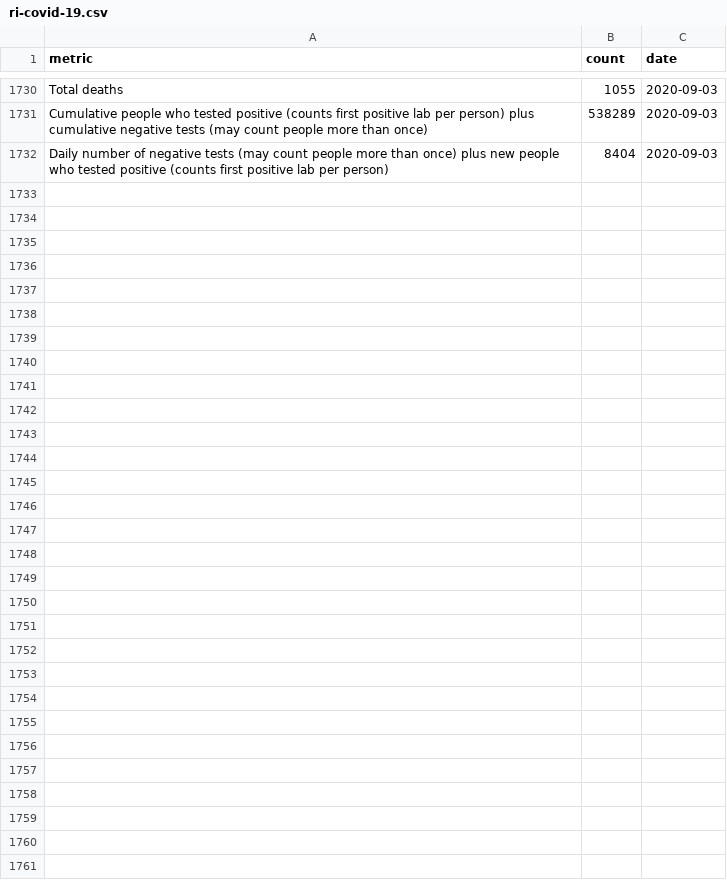
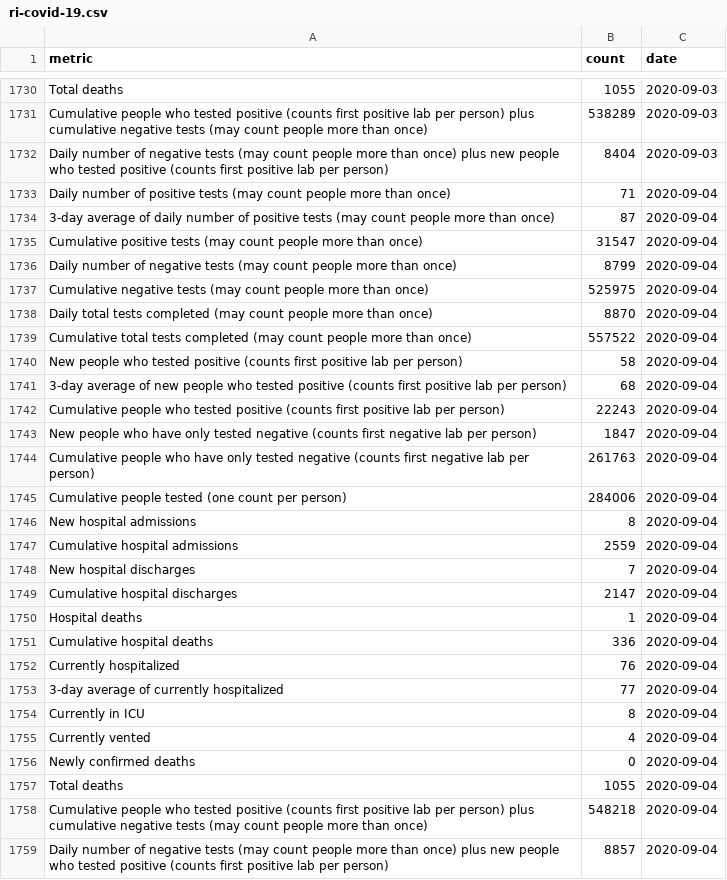
Before and after one commit to SmirkyGraphs/ri-covid19-updates, a CSV file: data/raw/ri-covid-19.csv, drawn as a sheet; only a part is shown, gaps mark what is left out; the diff names each change by its address in the sheet, - before the commit and + after, or states it on an @@ line.

```diff
--- a/data/raw/ri-covid-19.csv
+++ b/data/raw/ri-covid-19.csv
+row 1733: Daily number of positive tests (may count people more than once) | 71 | 2020-09-04
+row 1734: 3-day average of daily number of positive tests (may count people more than once) | 87 | 2020-09-04
+row 1735: Cumulative positive tests (may count people more than once) | 31547 | 2020-09-04
+row 1736: Daily number of negative tests (may count people more than once) | 8799 | 2020-09-04
+row 1737: Cumulative negative tests (may count people more than once) | 525975 | 2020-09-04
+row 1738: Daily total tests completed (may count people more than once) | 8870 | 2020-09-04
+row 1739: Cumulative total tests completed (may count people more than once) | 557522 | 2020-09-04
+row 1740: New people who tested positive (counts first positive lab per person) | 58 | 2020-09-04
+row 1741: 3-day average of new people who tested positive (counts first positive lab per person) | 68 | 2020-09-04
+row 1742: Cumulative people who tested positive (counts first positive lab per person) | 22243 | 2020-09-04
+row 1743: New people who have only tested negative (counts first negative lab per person) | 1847 | 2020-09-04
+row 1744: Cumulative people who have only tested negative (counts first negative lab per person) | 261763 | 2020-09-04
+row 1745: Cumulative people tested (one count per person) | 284006 | 2020-09-04
+row 1746: New hospital admissions | 8 | 2020-09-04
+row 1747: Cumulative hospital admissions | 2559 | 2020-09-04
+row 1748: New hospital discharges | 7 | 2020-09-04
+row 1749: Cumulative hospital discharges | 2147 | 2020-09-04
+row 1750: Hospital deaths | 1 | 2020-09-04
+row 1751: Cumulative hospital deaths | 336 | 2020-09-04
+row 1752: Currently hospitalized | 76 | 2020-09-04
+row 1753: 3-day average of currently hospitalized | 77 | 2020-09-04
+row 1754: Currently in ICU | 8 | 2020-09-04
+row 1755: Currently vented | 4 | 2020-09-04
+row 1756: Newly confirmed deaths | 0 | 2020-09-04
+row 1757: Total deaths | 1055 | 2020-09-04
+row 1758: Cumulative people who tested positive (counts first positive lab per person) plus cumulative negative tests (may count people more than once) | 548218 | 2020-09-04
+row 1759: Daily number of negative tests (may count people more than once) plus new people who tested positive (counts first positive lab per person) | 8857 | 2020-09-04
```
Also changed, not shown: data/clean/ri-covid-19-clean.csv, 17 other files.
